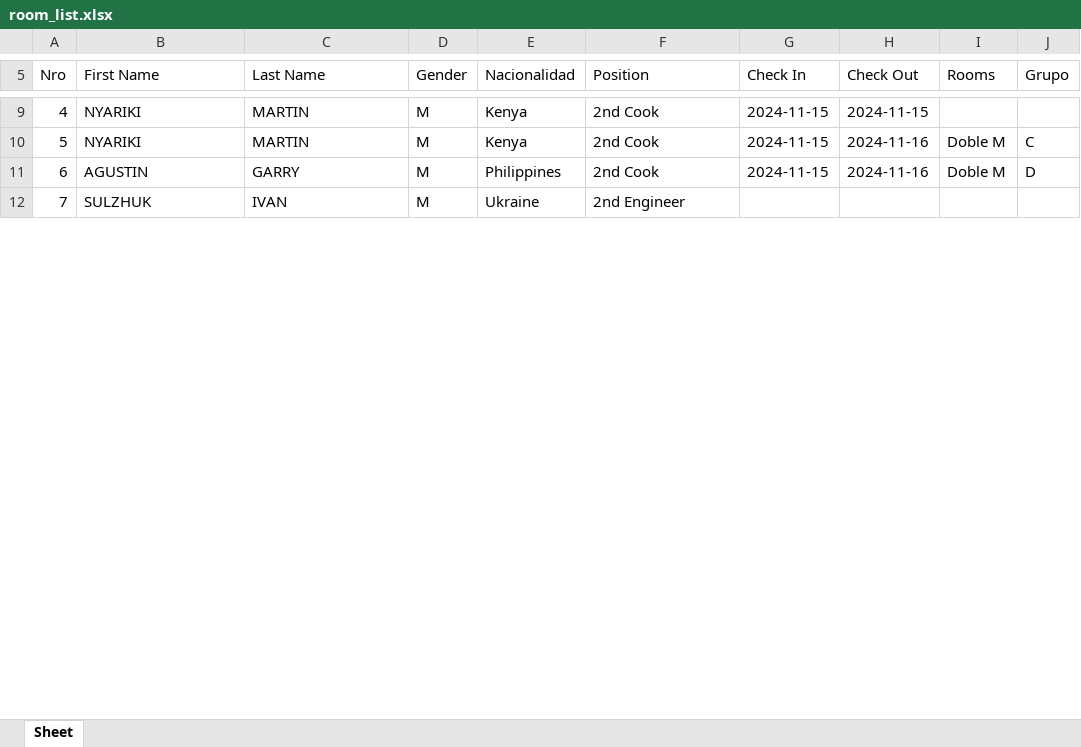
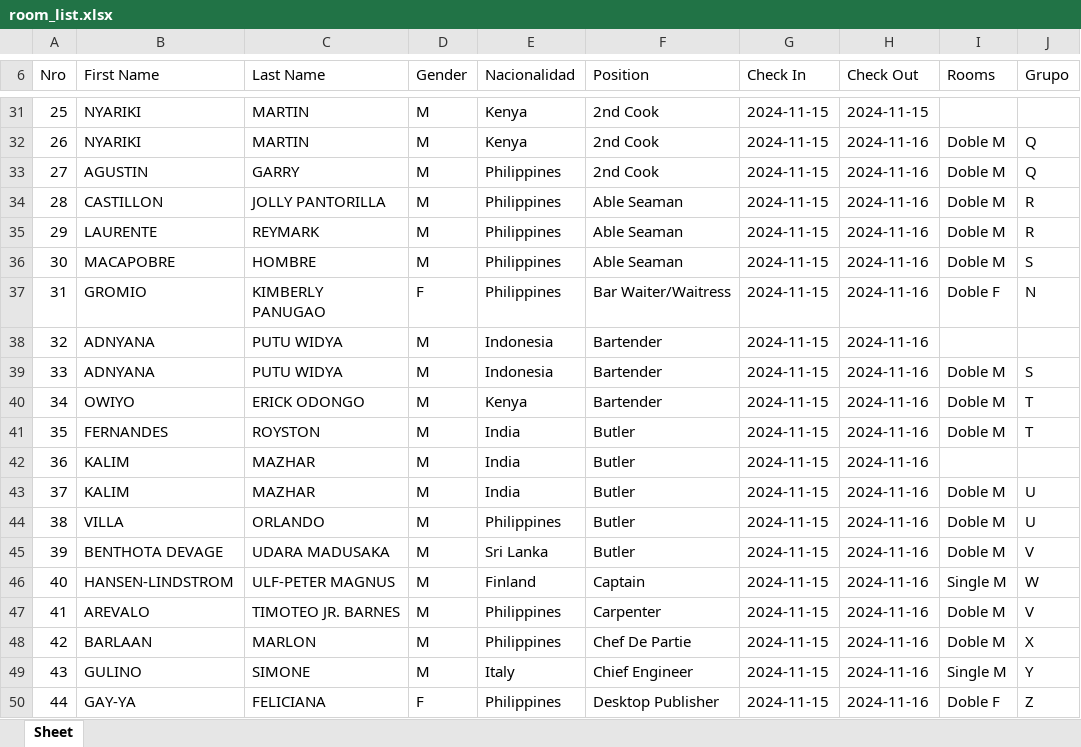
Before and after one commit to EstrellaV36/bd_shacketons, an Excel workbook: room_list.xlsx, sheet Sheet, drawn as a sheet; only a part is shown, gaps mark what is left out; the shorter side is filled out with more unchanged rows; values as stored, in another font and other column widths than the file's, no cell formats; addresses are those after the commit; the diff covers the shown part only; the diff names each change by its address in the sheet, - before the commit and + after, or states it on an @@ line.

```diff
--- a/room_list.xlsx (sheet Sheet)
+++ b/room_list.xlsx (sheet Sheet)
@@ column A (Nro) renumbered between rows 2 and 111 @@
-J32 (Grupo): C
+J32 (Grupo): Q
-J33 (Grupo): D
+J33 (Grupo): Q
+row 34: 28 | CASTILLON | JOLLY PANTORILLA | M | Philippines | Able Seaman | 2024-11-15 | 2024-11-16 | Doble M | R
+row 35: 29 | LAURENTE | REYMARK | M | Philippines | Able Seaman | 2024-11-15 | 2024-11-16 | Doble M | R
+row 36: 30 | MACAPOBRE | HOMBRE | M | Philippines | Able Seaman | 2024-11-15 | 2024-11-16 | Doble M | S
+row 37: 31 | GROMIO | KIMBERLY PANUGAO | F | Philippines | Bar Waiter/Waitress | 2024-11-15 | 2024-11-16 | Doble F | N
+row 38: 32 | ADNYANA | PUTU WIDYA | M | Indonesia | Bartender | 2024-11-15 | 2024-11-16
+row 39: 33 | ADNYANA | PUTU WIDYA | M | Indonesia | Bartender | 2024-11-15 | 2024-11-16 | Doble M | S
+row 40: 34 | OWIYO | ERICK ODONGO | M | Kenya | Bartender | 2024-11-15 | 2024-11-16 | Doble M | T
+row 41: 35 | FERNANDES | ROYSTON | M | India | Butler | 2024-11-15 | 2024-11-16 | Doble M | T
+row 42: 36 | KALIM | MAZHAR | M | India | Butler | 2024-11-15 | 2024-11-16
+row 43: 37 | KALIM | MAZHAR | M | India | Butler | 2024-11-15 | 2024-11-16 | Doble M | U
+row 44: 38 | VILLA | ORLANDO | M | Philippines | Butler | 2024-11-15 | 2024-11-16 | Doble M | U
+row 45: 39 | BENTHOTA DEVAGE | UDARA MADUSAKA | M | Sri Lanka | Butler | 2024-11-15 | 2024-11-16 | Doble M | V
+row 46: 40 | HANSEN-LINDSTROM | ULF-PETER MAGNUS | M | Finland | Captain | 2024-11-15 | 2024-11-16 | Single M | W
+row 47: 41 | AREVALO | TIMOTEO JR. BARNES | M | Philippines | Carpenter | 2024-11-15 | 2024-11-16 | Doble M | V
+row 48: 42 | BARLAAN | MARLON | M | Philippines | Chef De Partie | 2024-11-15 | 2024-11-16 | Doble M | X
+row 49: 43 | GULINO | SIMONE | M | Italy | Chief Engineer | 2024-11-15 | 2024-11-16 | Single M | Y
+row 50: 44 | GAY-YA | FELICIANA | F | Philippines | Desktop Publisher | 2024-11-15 | 2024-11-16 | Doble F | Z
```
Also changed, not shown: 48 added rows, 67 removed rows, 3 moved rows and 2 edited cells elsewhere in this sheet, cell formats, 8 other files.
